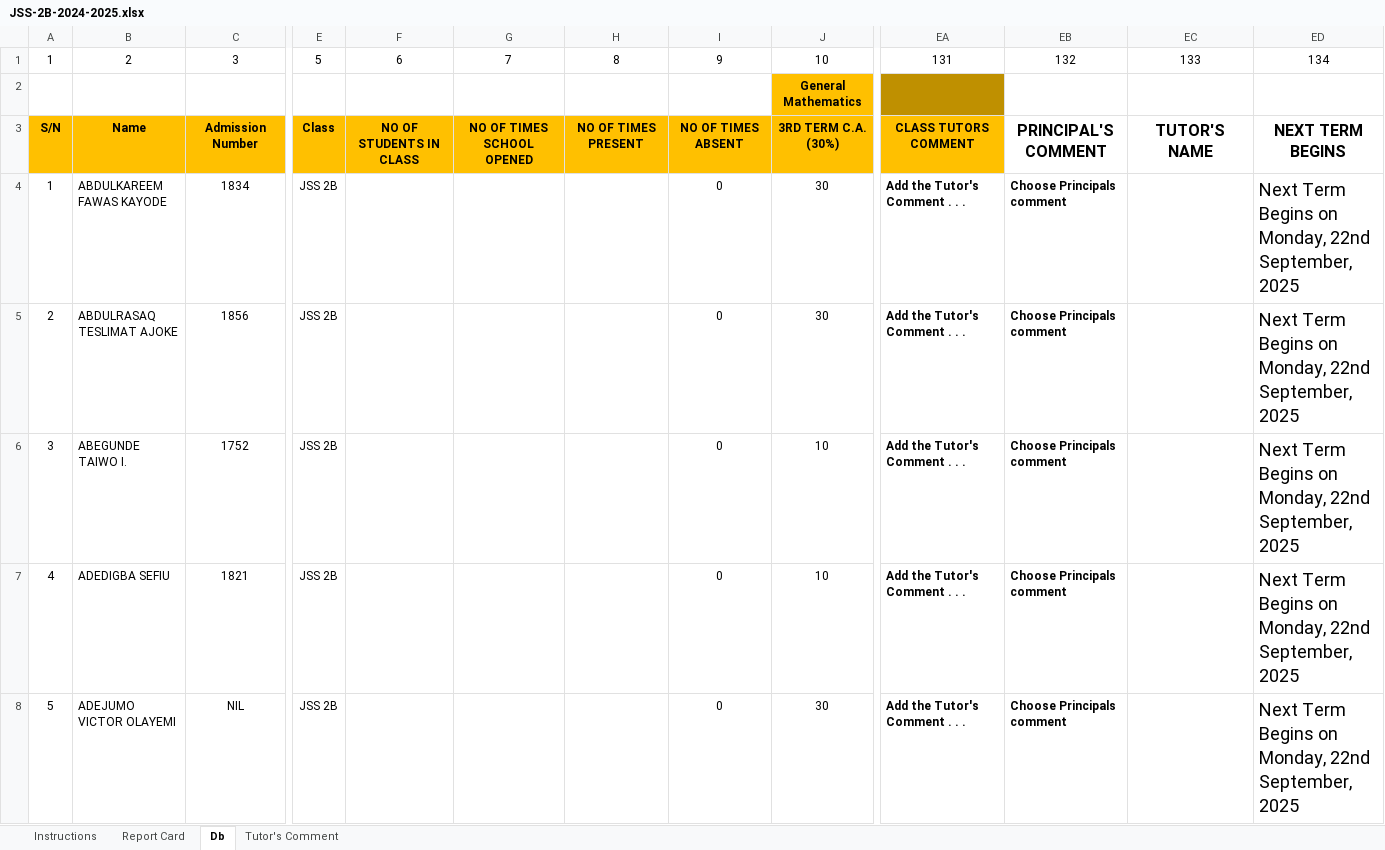
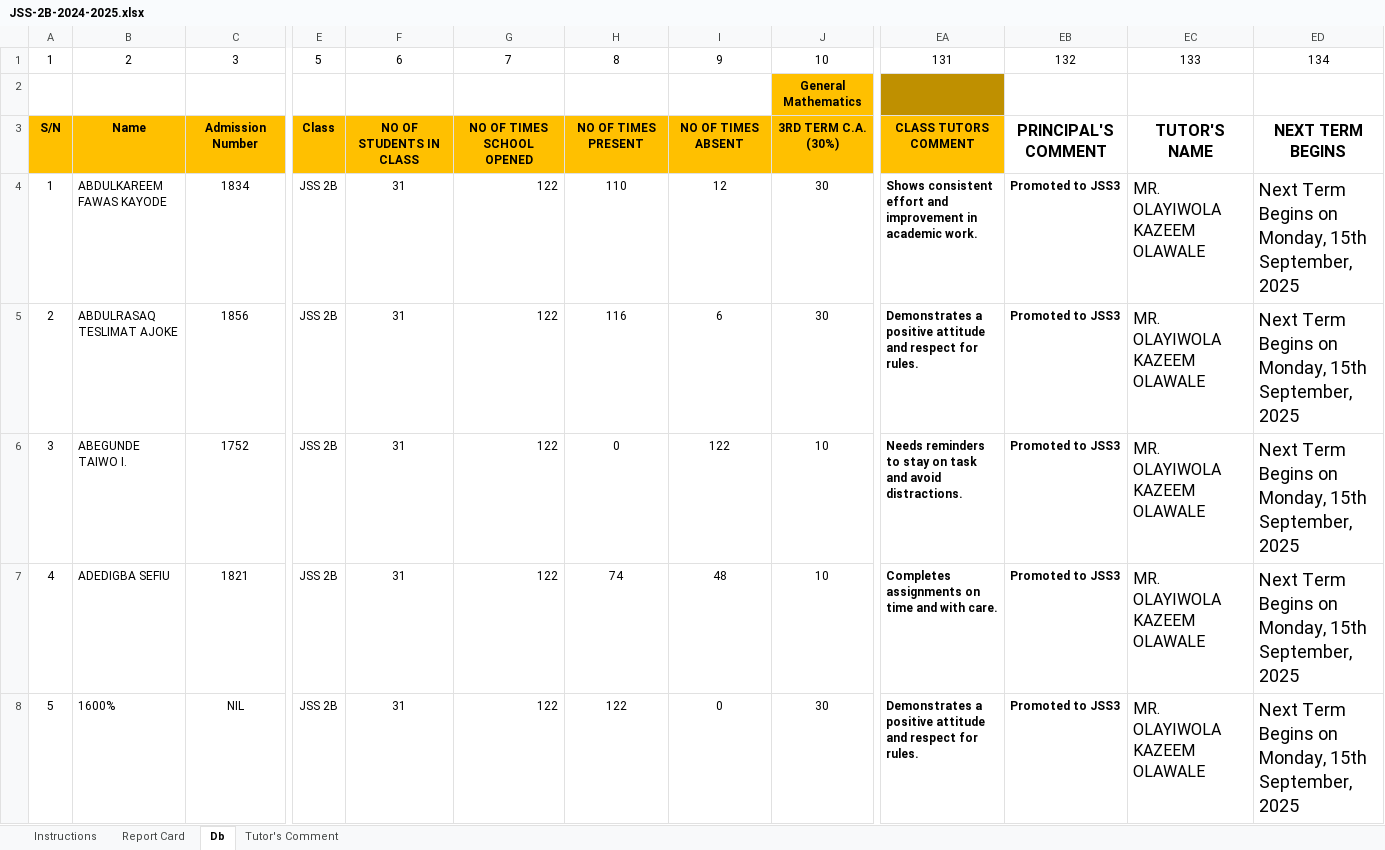
Before and after one commit to Solayof/excel_with_python, an Excel workbook: JSS-2B-2024-2025.xlsx, sheet Db, drawn as a sheet; only a part is shown, gaps mark what is left out; values as stored, in another font and other column widths than the file's, no borders; the diff covers the shown part only; the diff names each change by its address in the sheet, - before the commit and + after, or states it on an @@ line.

```diff
--- a/JSS-2B-2024-2025.xlsx (sheet Db)
+++ b/JSS-2B-2024-2025.xlsx (sheet Db)
-F4:F8: (empty)
+F4:F8: 31
-G4:G8: (empty)
+G4:G8: 122
-H4: (empty)
+H4: 110
-I4: 0
+I4: 12
-EA4: Add the Tutor's Comment . . .
+EA4: Shows consistent effort and improvement in academic work.
-EB4:EB8: Choose Principals comment
+EB4:EB8: Promoted to JSS3
-EC4:EC8: (empty)
+EC4:EC8: MR. OLAYIWOLA KAZEEM OLAWALE
-ED4:ED8: …on Monday, 22nd September, 2025
+ED4:ED8: …on Monday, 15th September, 2025
-H5: (empty)
+H5: 116
-I5: 0
+I5: 6
-EA5: Add the Tutor's Comment . . .
+EA5: Demonstrates a positive attitude and respect for rules.
-H6: (empty)
+H6: 0
-I6: 0
+I6: 122
-EA6: Add the Tutor's Comment . . .
+EA6: Needs reminders to stay on task and avoid distractions.
-H7: (empty)
+H7: 74
-I7: 0
+I7: 48
-EA7: Add the Tutor's Comment . . .
+EA7: Completes assignments on time and with care.
-B8: ADEJUMO VICTOR OLAYEMI
+B8: 1600%
-H8: (empty)
+H8: 122
-EA8: Add the Tutor's Comment . . .
+EA8: Demonstrates a positive attitude and respect for rules.
```
Also changed, not shown: 208 edited cells elsewhere in this sheet, sheet Report Card, charts or pictures, JSS-1A-2024-2025.xlsx, JSS-1B-2024-2025.xlsx, 7 other files.
